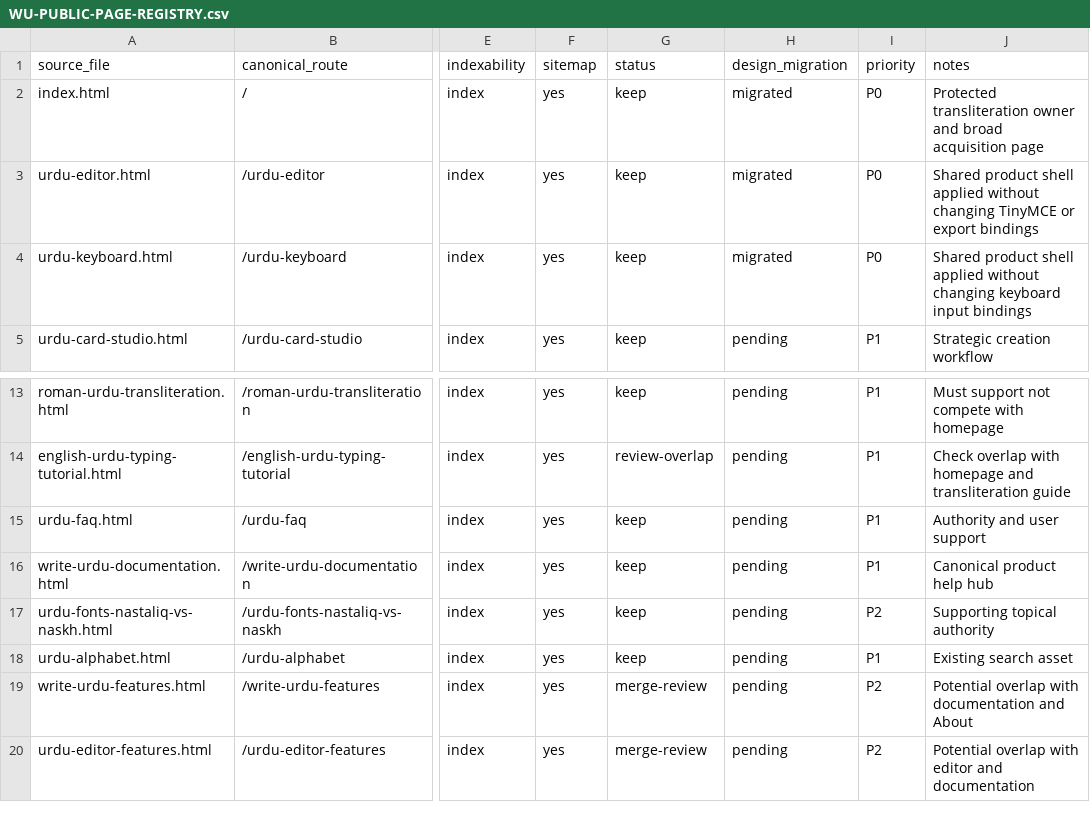
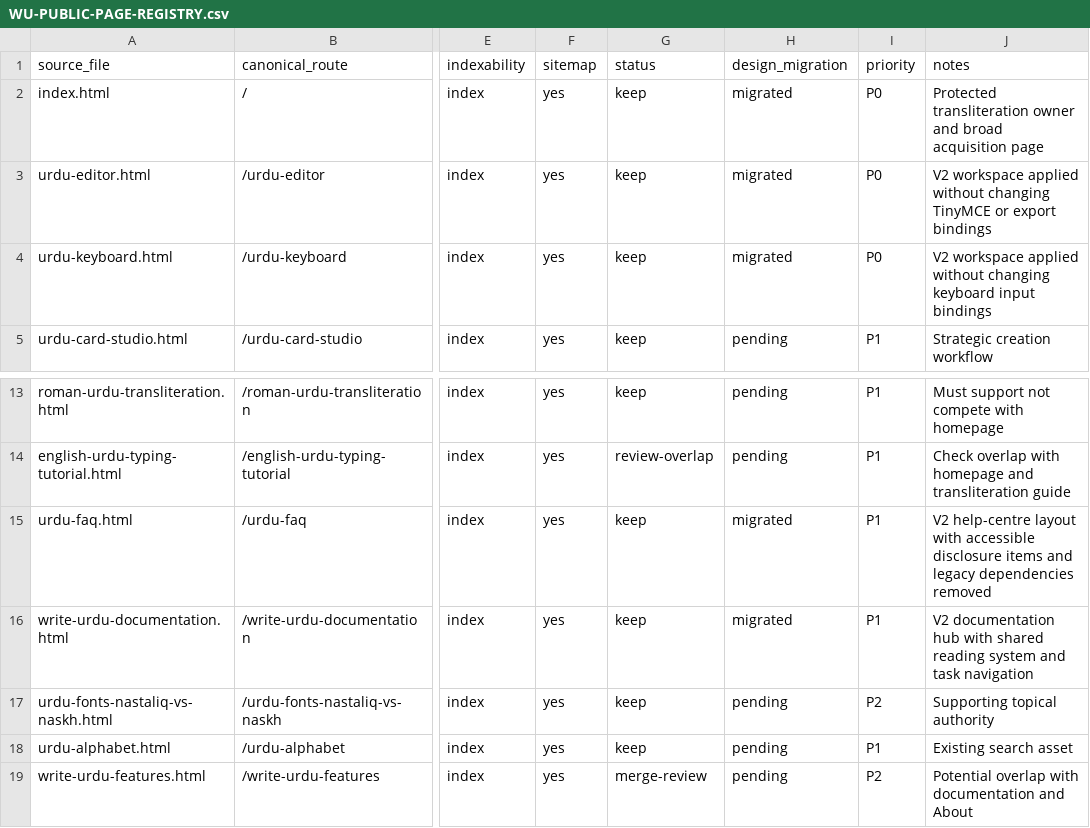
Before and after one commit to abaidurrehman/write-urdu, a CSV file: docs/WU-PUBLIC-PAGE-REGISTRY.csv, drawn as a sheet; only a part is shown, gaps mark what is left out; the shorter side is filled out with more unchanged rows; the diff names each change by its address in the sheet, - before the commit and + after, or states it on an @@ line.

Commit message:
Record Documentation and FAQ v2 migrations

```diff
--- a/docs/WU-PUBLIC-PAGE-REGISTRY.csv
+++ b/docs/WU-PUBLIC-PAGE-REGISTRY.csv
-J3 (notes): Shared product shell applied without…
+J3 (notes): V2 workspace applied without…
-J4 (notes): Shared product shell applied without…
+J4 (notes): V2 workspace applied without…
-H15:H16 (design_migration): pending
+H15:H16 (design_migration): migrated
-J15 (notes): Authority and user support
+J15 (notes): V2 help-centre layout with accessible disclosure items and legacy dependencies removed
-J16 (notes): Canonical product help hub
+J16 (notes): V2 documentation hub with shared reading system and task navigation
```
